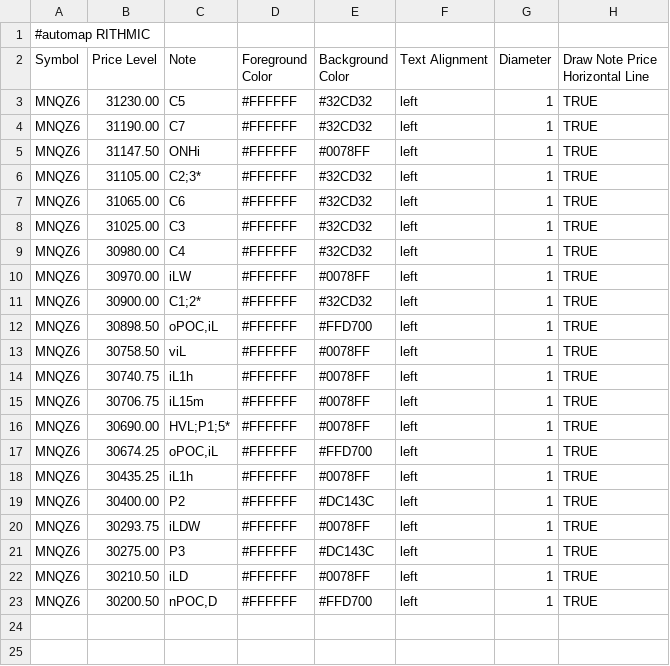
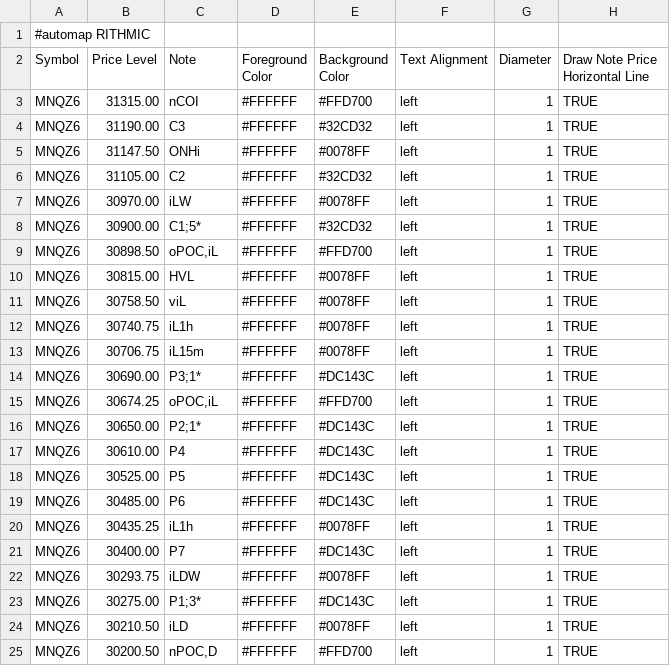
Before and after one commit to bookmapindicators/GEX-Level, a CSV file: gex_bm_cloud_notes.csv, drawn as a sheet.

Commit message:
GEX run 2026-10-02: 23 levels MNQZ6 (P-chain P1-P7 re-ranked, nCOI 31315, C1;5*)

```diff
--- a/gex_bm_cloud_notes.csv
+++ b/gex_bm_cloud_notes.csv
@@ -2,12 +2,10 @@
 Symbol,Price Level,Note,Foreground Color,Background Color,Text Alignment,Diameter,Draw Note Price Horizontal Line
-MNQZ6,31230.00,C5,#FFFFFF,#32CD32,left,1,TRUE
-MNQZ6,31190.00,C7,#FFFFFF,#32CD32,left,1,TRUE
+MNQZ6,31315.00,nCOI,#FFFFFF,#FFD700,left,1,TRUE
+MNQZ6,31190.00,C3,#FFFFFF,#32CD32,left,1,TRUE
 MNQZ6,31147.50,ONHi,#FFFFFF,#0078FF,left,1,TRUE
-MNQZ6,31105.00,C2;3*,#FFFFFF,#32CD32,left,1,TRUE
-MNQZ6,31065.00,C6,#FFFFFF,#32CD32,left,1,TRUE
-MNQZ6,31025.00,C3,#FFFFFF,#32CD32,left,1,TRUE
-MNQZ6,30980.00,C4,#FFFFFF,#32CD32,left,1,TRUE
+MNQZ6,31105.00,C2,#FFFFFF,#32CD32,left,1,TRUE
 MNQZ6,30970.00,iLW,#FFFFFF,#0078FF,left,1,TRUE
-MNQZ6,30900.00,C1;2*,#FFFFFF,#32CD32,left,1,TRUE
+MNQZ6,30900.00,C1;5*,#FFFFFF,#32CD32,left,1,TRUE
 MNQZ6,30898.50,"oPOC,iL",#FFFFFF,#FFD700,left,1,TRUE
+MNQZ6,30815.00,HVL,#FFFFFF,#0078FF,left,1,TRUE
 MNQZ6,30758.50,viL,#FFFFFF,#0078FF,left,1,TRUE
@@ -15,8 +13,12 @@ MNQZ6,30740.75,iL1h,#FFFFFF,#0078FF,left,1,TRUE
 MNQZ6,30706.75,iL15m,#FFFFFF,#0078FF,left,1,TRUE
-MNQZ6,30690.00,HVL;P1;5*,#FFFFFF,#0078FF,left,1,TRUE
+MNQZ6,30690.00,P3;1*,#FFFFFF,#DC143C,left,1,TRUE
 MNQZ6,30674.25,"oPOC,iL",#FFFFFF,#FFD700,left,1,TRUE
+MNQZ6,30650.00,P2;1*,#FFFFFF,#DC143C,left,1,TRUE
+MNQZ6,30610.00,P4,#FFFFFF,#DC143C,left,1,TRUE
+MNQZ6,30525.00,P5,#FFFFFF,#DC143C,left,1,TRUE
+MNQZ6,30485.00,P6,#FFFFFF,#DC143C,left,1,TRUE
 MNQZ6,30435.25,iL1h,#FFFFFF,#0078FF,left,1,TRUE
-MNQZ6,30400.00,P2,#FFFFFF,#DC143C,left,1,TRUE
+MNQZ6,30400.00,P7,#FFFFFF,#DC143C,left,1,TRUE
 MNQZ6,30293.75,iLDW,#FFFFFF,#0078FF,left,1,TRUE
-MNQZ6,30275.00,P3,#FFFFFF,#DC143C,left,1,TRUE
+MNQZ6,30275.00,P1;3*,#FFFFFF,#DC143C,left,1,TRUE
 MNQZ6,30210.50,iLD,#FFFFFF,#0078FF,left,1,TRUE
```
